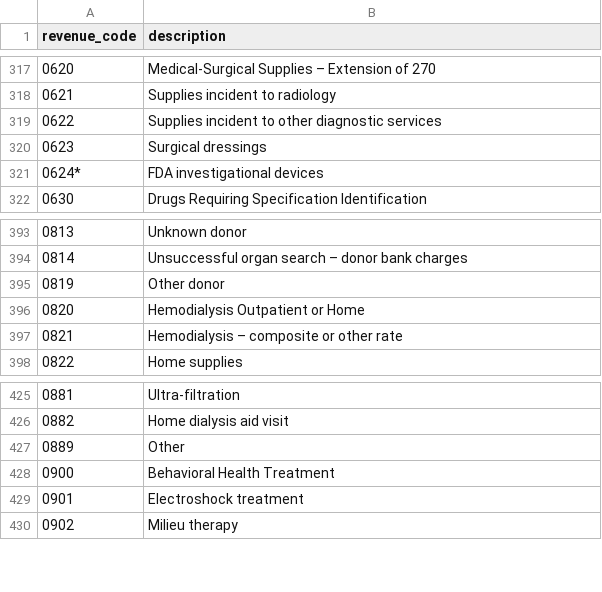
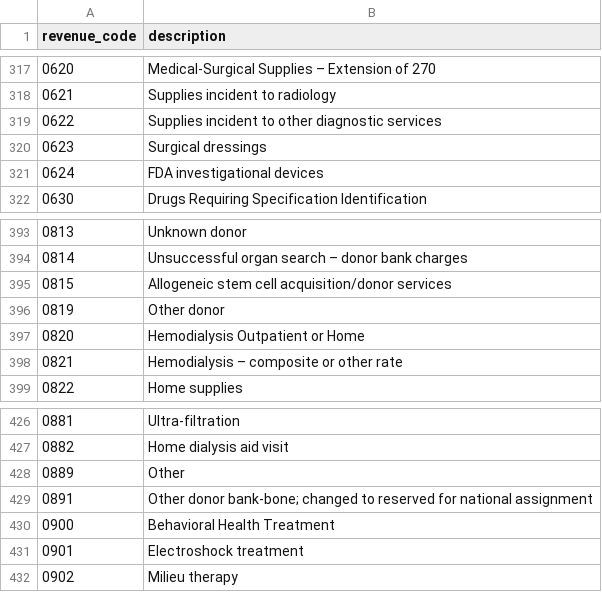
Before and after one commit to empassion-health/terminology, a CSV file: revenue_code.csv, drawn as a sheet; only a part is shown, gaps mark what is left out.

Commit message:
update of revenue codes
- removed asterisk from code 0524
- added codes 815 and 891 using UB-04/resdac.org (https://resdac.org/sites/datadocumentation.resdac.org/files/Revenue%20Center%20Code%20Table_2.txt)

```diff
--- a/revenue_code.csv
+++ b/revenue_code.csv
@@ -320,3 +320,3 @@ revenue_code,description
 0623,Surgical dressings
-0624*,FDA investigational devices
+0624,FDA investigational devices
 0630,Drugs Requiring Specification Identification
@@ -394,2 +394,3 @@ revenue_code,description
 0814,Unsuccessful organ search – donor bank charges
+0815,Allogeneic stem cell acquisition/donor services
 0819,Other donor
@@ -427,2 +428,3 @@ revenue_code,description
 0889,Other
+0891,Other donor bank-bone; changed to reserved for national assignment
 0900,Behavioral Health Treatment
```
